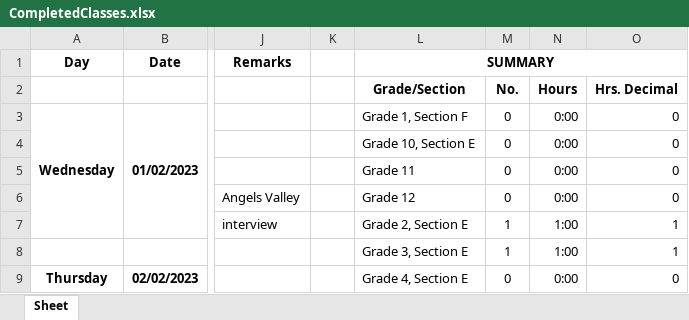
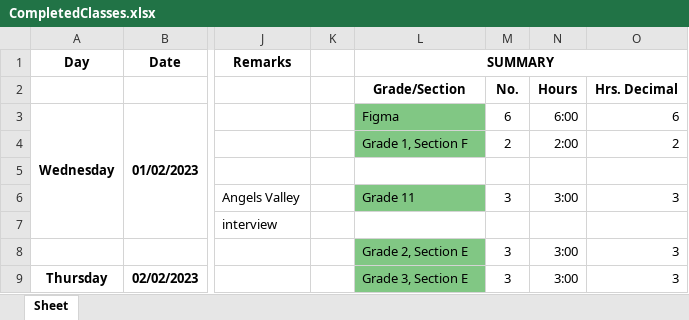
Before and after one commit to shamanths13/Python, an Excel workbook: Python/Classes logger/CompletedClasses.xlsx, sheet Sheet, drawn as a sheet; only a part is shown, gaps mark what is left out; values as stored, in another font and other column widths than the file's, no borders; removed rows and columns are numbered as before the commit, all else as after; rows hold the shown columns only; the diff covers the shown part only; the diff names each change by its address in the sheet, - before the commit and + after, or states it on an @@ line.

```diff
--- a/Python/Classes logger/CompletedClasses.xlsx (sheet Sheet)
+++ b/Python/Classes logger/CompletedClasses.xlsx (sheet Sheet)
-L3 (SUMMARY): Grade 1, Section F
+L3 (SUMMARY): Figma
-L3:L4 fill: none
+L3:L4 fill: #81C784
-M3: 0
+M3: 6
-N3: 0:00
+N3: 6:00
-O3: 0
+O3: 6
-L4 (SUMMARY): Grade 10, Section E
+L4 (SUMMARY): Grade 1, Section F
-M4: 0
+M4: 2
-N4: 0:00
+N4: 2:00
-O4: 0
+O4: 2
-L5 (SUMMARY): Grade 11
+L5 (SUMMARY): (empty)
-M5: 0
+M5: (empty)
-N5: 0:00
+N5: (empty)
-O5: 0
+O5: (empty)
-L6 (SUMMARY): Grade 12
+L6 (SUMMARY): Grade 11
-L6 fill: none
+L6 fill: #81C784
-M6: 0
+M6: 3
-N6: 0:00
+N6: 3:00
-O6: 0
+O6: 3
-L7 (SUMMARY): Grade 2, Section E
+L7 (SUMMARY): (empty)
-M7: 1
+M7: (empty)
-N7: 1:00
+N7: (empty)
-O7: 1
+O7: (empty)
-row 8:  |  |  |  | Grade 3, Section E | 1 | 1:00 | 1
+row 8:  |  |  |  | Grade 2, Section E | 3 | 3:00 | 3
-L9 (SUMMARY): Grade 4, Section E
+L9 (SUMMARY): Grade 3, Section E
-L9 fill: none
+L9 fill: #81C784
-M9: 0
+M9: 3
-N9: 0:00
+N9: 3:00
-O9: 0
+O9: 3
```
Also changed, not shown: 76 added rows, 6 removed rows, 49 edited cells, cell formats and merged cells elsewhere in this sheet, 1 other file.
